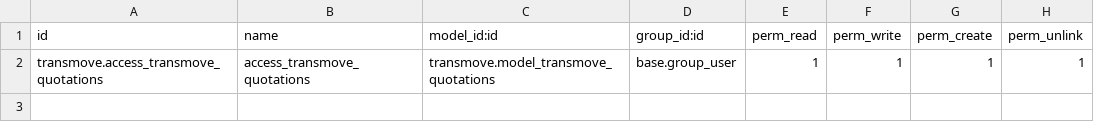
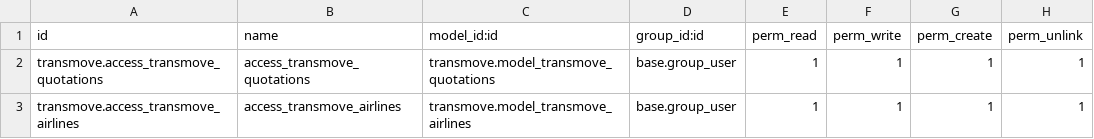
Before and after one commit to jayp-odoo/transmove_master, a CSV file: transmove/security/ir.model.access.csv, drawn as a sheet.

Commit message:
airlines added in quotations with many2one field

```diff
--- a/transmove/security/ir.model.access.csv
+++ b/transmove/security/ir.model.access.csv
@@ -2 +2,2 @@ id,name,model_id:id,group_id:id,perm_read,perm_write,perm_create,perm_unlink
 transmove.access_transmove_quotations,access_transmove_quotations,transmove.model_transmove_quotations,base.group_user,1,1,1,1
+transmove.access_transmove_airlines,access_transmove_airlines,transmove.model_transmove_airlines,base.group_user,1,1,1,1
```
Also changed, not shown: 6 other files.
